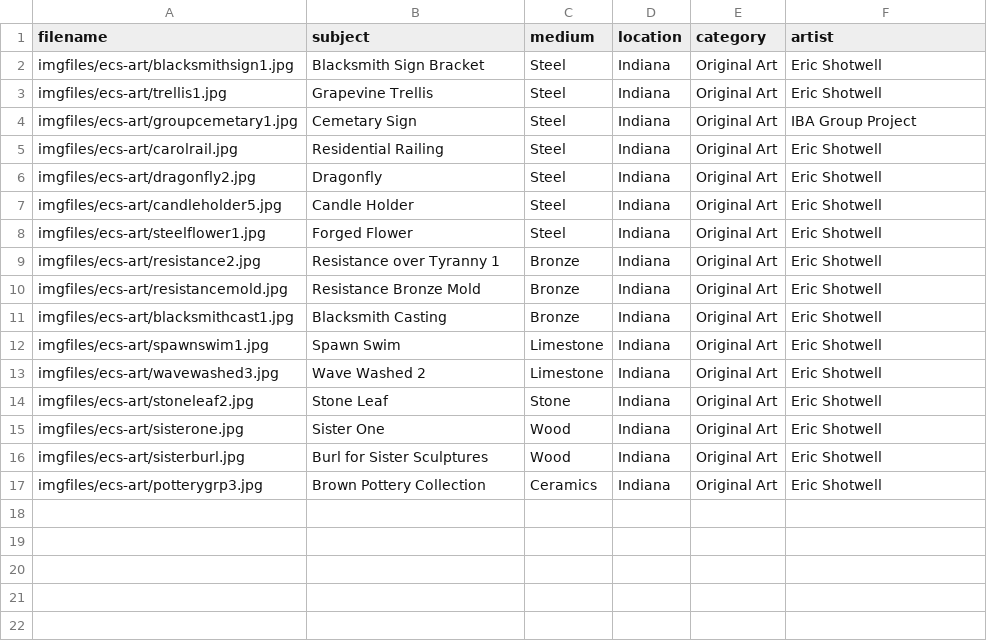
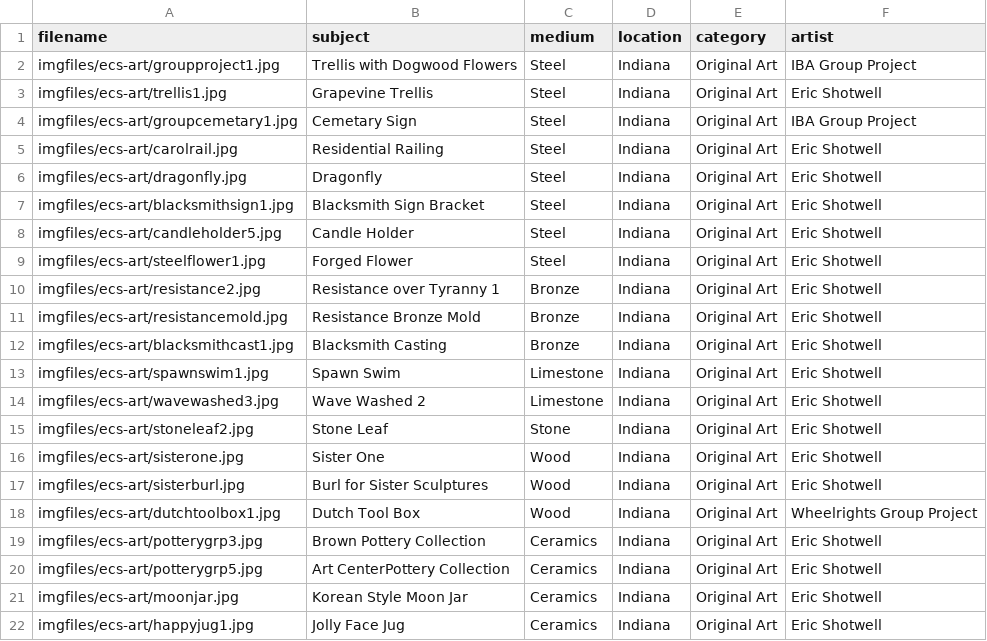
Before and after one commit to ecshotwell/ECS_website1, a CSV file: images.csv, drawn as a sheet.

Commit message:
added new images

```diff
--- a/images.csv
+++ b/images.csv
@@ -1,3 +1,3 @@
 filename,subject,medium,location,category,artist
-imgfiles/ecs-art/blacksmithsign1.jpg,Blacksmith Sign Bracket,Steel,Indiana,Original Art,Eric Shotwell
+imgfiles/ecs-art/groupproject1.jpg,Trellis with Dogwood Flowers,Steel,Indiana,Original Art,IBA Group Project
 imgfiles/ecs-art/trellis1.jpg,Grapevine Trellis,Steel,Indiana,Original Art,Eric Shotwell
@@ -5,3 +5,4 @@ imgfiles/ecs-art/groupcemetary1.jpg,Cemetary Sign,Steel,Indiana,Original Art,IBA
 imgfiles/ecs-art/carolrail.jpg,Residential Railing,Steel,Indiana,Original Art,Eric Shotwell
-imgfiles/ecs-art/dragonfly2.jpg,Dragonfly,Steel,Indiana,Original Art,Eric Shotwell
+imgfiles/ecs-art/dragonfly.jpg,Dragonfly,Steel,Indiana,Original Art,Eric Shotwell
+imgfiles/ecs-art/blacksmithsign1.jpg,Blacksmith Sign Bracket,Steel,Indiana,Original Art,Eric Shotwell
 imgfiles/ecs-art/candleholder5.jpg,Candle Holder,Steel,Indiana,Original Art,Eric Shotwell
@@ -16,2 +17,6 @@ imgfiles/ecs-art/sisterone.jpg,Sister One,Wood,Indiana,Original Art,Eric Shotwel
 imgfiles/ecs-art/sisterburl.jpg,Burl for Sister Sculptures,Wood,Indiana,Original Art,Eric Shotwell
+imgfiles/ecs-art/dutchtoolbox1.jpg,Dutch Tool Box,Wood,Indiana,Original Art,Wheelrights Group Project
 imgfiles/ecs-art/potterygrp3.jpg,Brown Pottery Collection,Ceramics,Indiana,Original Art,Eric Shotwell
+imgfiles/ecs-art/potterygrp5.jpg,Art CenterPottery Collection,Ceramics,Indiana,Original Art,Eric Shotwell
+imgfiles/ecs-art/moonjar.jpg,Korean Style Moon Jar,Ceramics,Indiana,Original Art,Eric Shotwell
+imgfiles/ecs-art/happyjug1.jpg,Jolly Face Jug,Ceramics,Indiana,Original Art,Eric Shotwell
```
Also changed, not shown: 11 other files.
